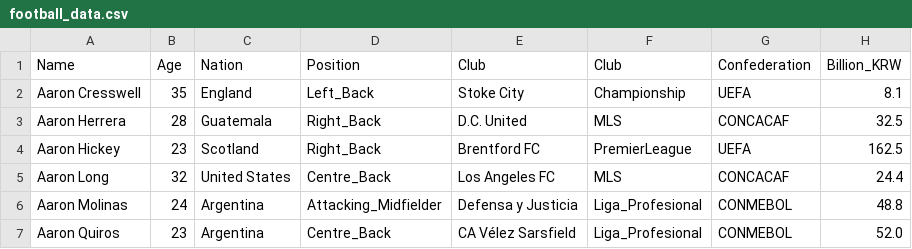
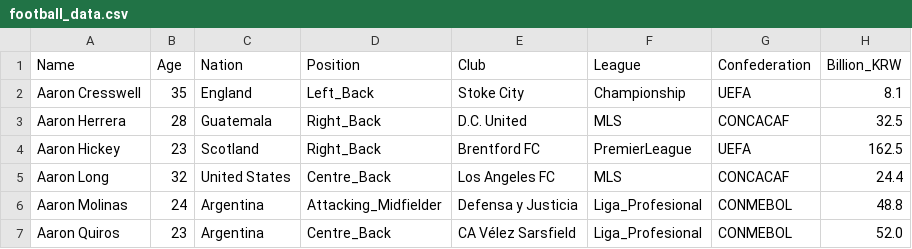
Before and after one commit to sesac-dragon/project_jeon99yu, a CSV file: data/football_data.csv, drawn as a sheet; only a part is shown; the diff names each change by its address in the sheet, - before the commit and + after, or states it on an @@ line.

Commit message:
docs: 전처리완료 최종분석용 csv파일

```diff
--- a/data/football_data.csv
+++ b/data/football_data.csv
-F1: Club
+F1: League
```
